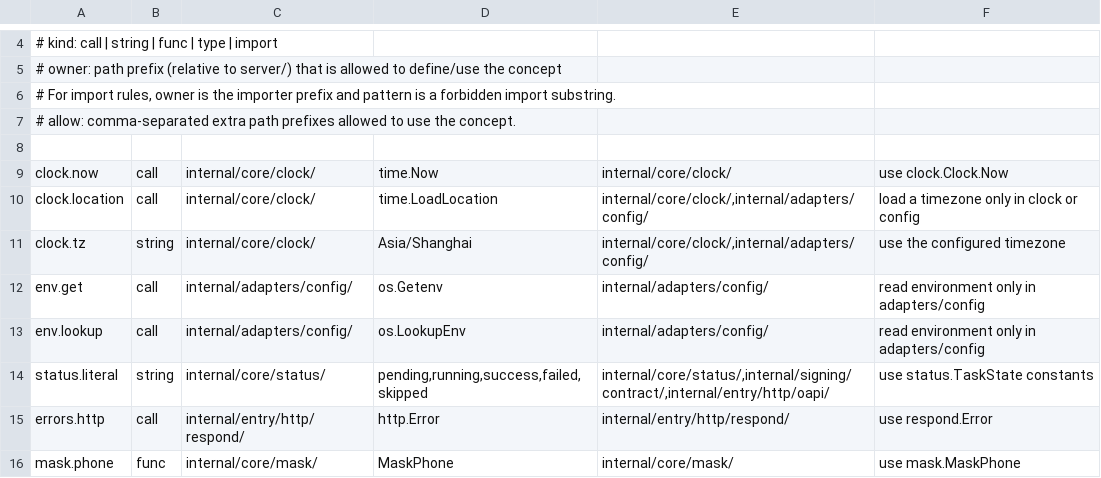
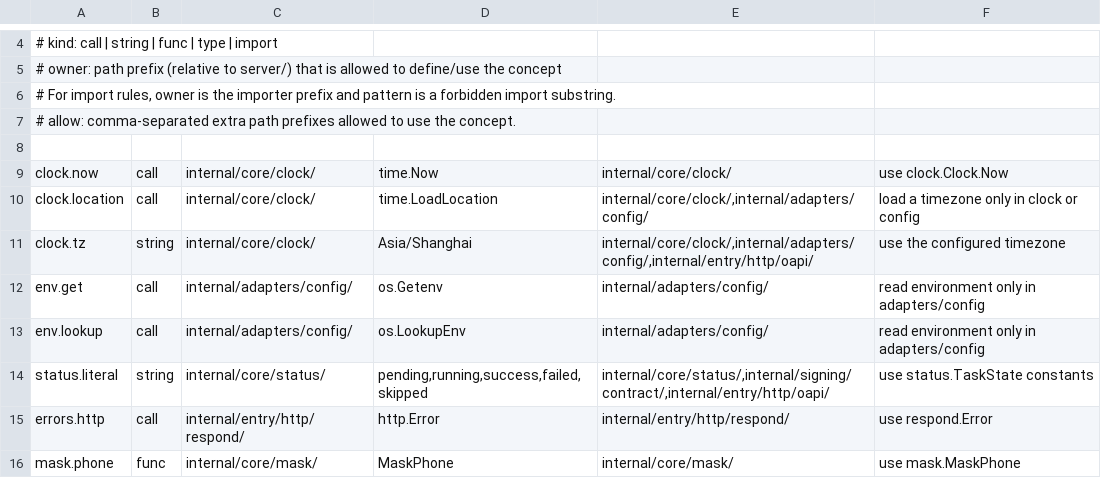
Before and after one commit to frostpolaris1/yiban-auto-sign, a TSV file: server/canonical.tsv, drawn as a sheet; only a part is shown, gaps mark what is left out.

Commit message:
feat(server): freeze P1 contract, add HTTP skeleton and structure gate
- contracts/openapi.yaml: 20 operations, four-key error envelope, cursor
  pagination, masked phone only, no credential echo.
- oapi-codegen v2.8.1 with a drift gate in scripts/generate.sh --check.
- Gin router: request id, panic recovery, access log without query strings,
  session middleware, NoRoute envelope.
- Self-held SessionIssuer (decision 12.1). Memory adapter keeps SHA-256 of
  tokens only. No scs dependency.
- operationIds follow <Domain><Verb>; core/authn renamed to core/auth.
- tools/structure plus structure.tsv: registered directories, page naming,
  named exports and import direction, with unit and mutation tests.
- STRUCTURE.md: five-minute repository map for the new Go and React stacks.

```diff
--- a/server/canonical.tsv
+++ b/server/canonical.tsv
@@ -10,3 +10,3 @@ clock.now	call	internal/core/clock/	time.Now	internal/core/clock/	use clock.Cloc
 clock.location	call	internal/core/clock/	time.LoadLocation	internal/core/clock/,internal/adapters/config/	load a timezone only in clock or config
-clock.tz	string	internal/core/clock/	Asia/Shanghai	internal/core/clock/,internal/adapters/config/	use the configured timezone
+clock.tz	string	internal/core/clock/	Asia/Shanghai	internal/core/clock/,internal/adapters/config/,internal/entry/http/oapi/	use the configured timezone
 env.get	call	internal/adapters/config/	os.Getenv	internal/adapters/config/	read environment only in adapters/config
```
Also changed, not shown: 22 other files.
